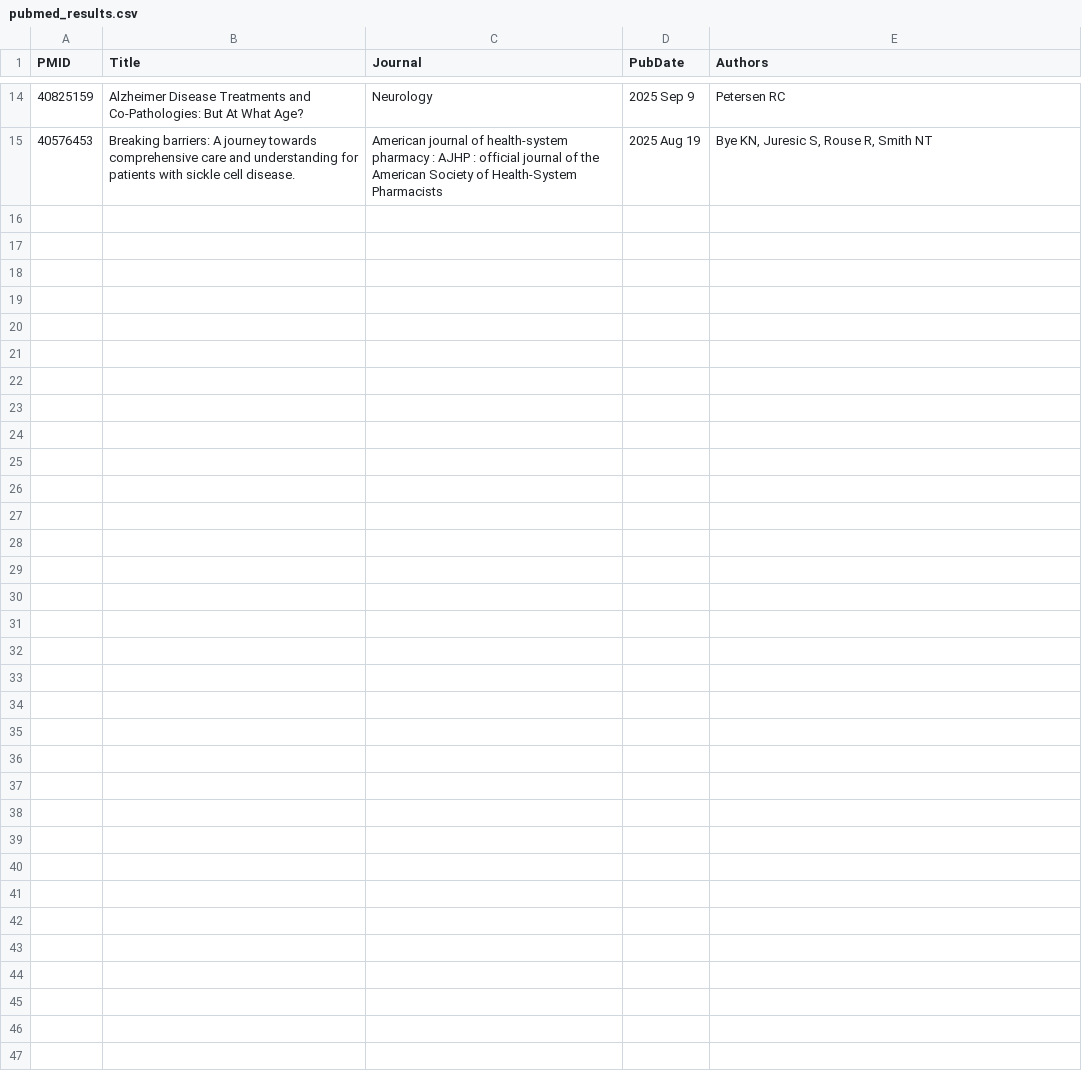
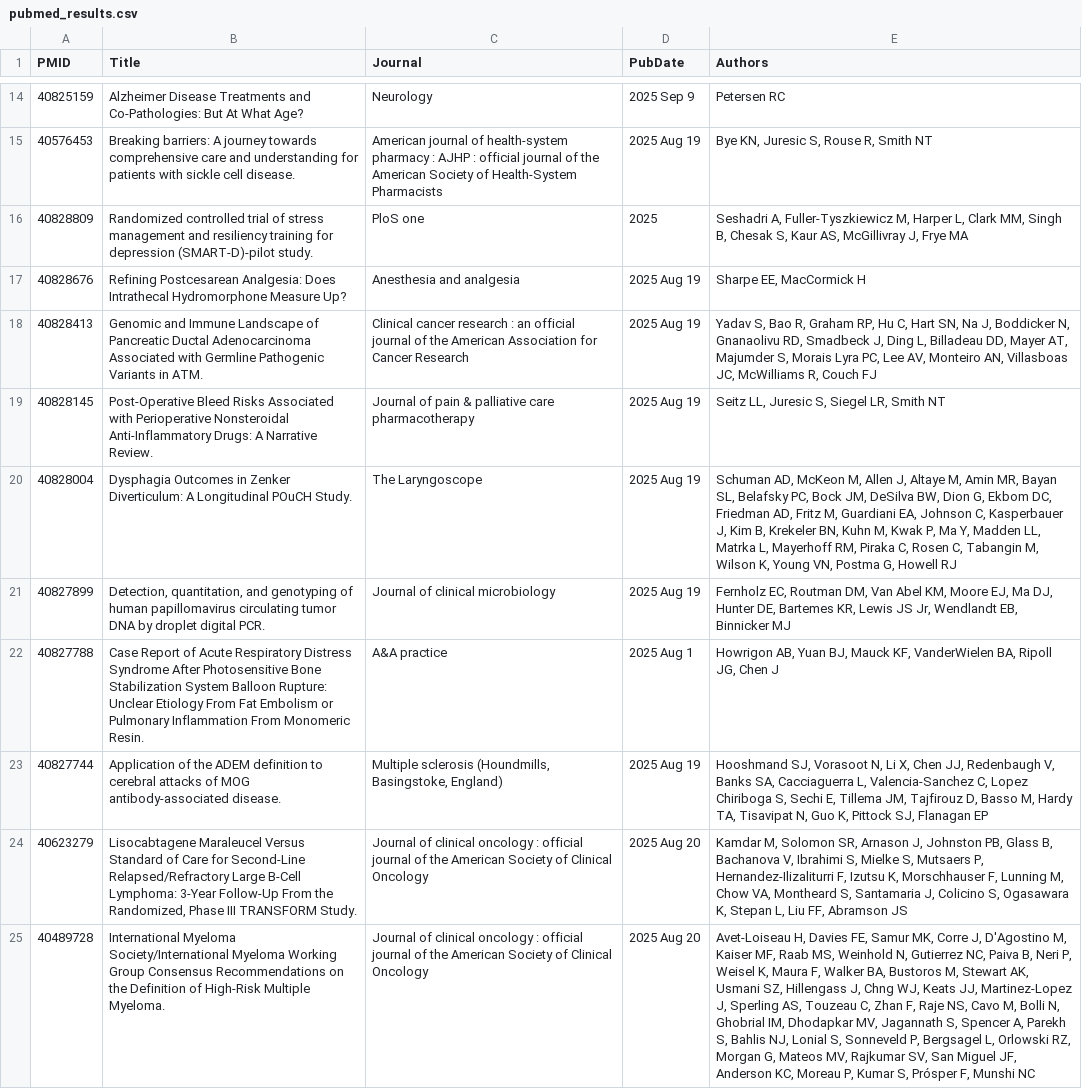
Before and after one commit to MedCityAI/query_pubmed, a CSV file: pubmed_results.csv, drawn as a sheet; only a part is shown, gaps mark what is left out; the diff names each change by its address in the sheet, - before the commit and + after, or states it on an @@ line.

```diff
--- a/pubmed_results.csv
+++ b/pubmed_results.csv
+row 16: 40828809 | Randomized controlled trial of stress management and resiliency training for depression (SMART-D)-pilot study. | PloS one | 2025 | Seshadri A, Fuller-Tyszkiewicz M, Harper L, Clark MM, Singh B, Chesak S, Kaur AS, McGillivray J, Frye MA
+row 17: 40828676 | Refining Postcesarean Analgesia: Does Intrathecal Hydromorphone Measure Up? | Anesthesia and analgesia | 2025 Aug 19 | Sharpe EE, MacCormick H
+row 18: 40828413 | Genomic and Immune Landscape of Pancreatic Ductal Adenocarcinoma Associated with Germline Pathogenic Variants in ATM. | Clinical cancer research : an official journal of the American Association for Cancer Research | 2025 Aug 19 | Yadav S, Bao R, Graham RP, Hu C, Hart SN, Na J, Boddicker N, Gnanaolivu RD, Smadbeck J, Ding L, Billadeau DD, Mayer AT, Majumder S, Morais Lyra PC, Lee AV, Monteiro AN, Villasboas JC, McWilliams R, Couch FJ
+row 19: 40828145 | Post-Operative Bleed Risks Associated with Perioperative Nonsteroidal Anti-Inflammatory Drugs: A Narrative Review. | Journal of pain & palliative care pharmacotherapy | 2025 Aug 19 | Seitz LL, Juresic S, Siegel LR, Smith NT
+row 20: 40828004 | Dysphagia Outcomes in Zenker Diverticulum: A Longitudinal POuCH Study. | The Laryngoscope | 2025 Aug 19 | Schuman AD, McKeon M, Allen J, Altaye M, Amin MR, Bayan SL, Belafsky PC, Bock JM, DeSilva BW, Dion G, Ekbom DC, Friedman AD, Fritz M, Guardiani EA, Johnson C, Kasperbauer J, Kim B, Krekeler BN, Kuhn M, Kwak P, Ma Y, Madden LL, Matrka L, Mayerhoff RM, Piraka C, Rosen C, Tabangin M, Wilson K, Young VN, Postma G, Howell RJ
+row 21: 40827899 | Detection, quantitation, and genotyping of human papillomavirus circulating tumor DNA by droplet digital PCR. | Journal of clinical microbiology | 2025 Aug 19 | Fernholz EC, Routman DM, Van Abel KM, Moore EJ, Ma DJ, Hunter DE, Bartemes KR, Lewis JS Jr, Wendlandt EB, Binnicker MJ
+row 22: 40827788 | Case Report of Acute Respiratory Distress Syndrome After Photosensitive Bone Stabilization System Balloon Rupture: Unclear Etiology From Fat Embolism or Pulmonary Inflammation From Monomeric Resin. | A&A practice | 2025 Aug 1 | Howrigon AB, Yuan BJ, Mauck KF, VanderWielen BA, Ripoll JG, Chen J
+row 23: 40827744 | Application of the ADEM definition to cerebral attacks of MOG antibody-associated disease. | Multiple sclerosis (Houndmills, Basingstoke, England) | 2025 Aug 19 | Hooshmand SJ, Vorasoot N, Li X, Chen JJ, Redenbaugh V, Banks SA, Cacciaguerra L, Valencia-Sanchez C, Lopez Chiriboga S, Sechi E, Tillema JM, Tajfirouz D, Basso M, Hardy TA, Tisavipat N, Guo K, Pittock SJ, Flanagan EP
+row 24: 40623279 | Lisocabtagene Maraleucel Versus Standard of Care for Second-Line Relapsed/Refractory Large B-Cell Lymphoma: 3-Year Follow-Up From the Randomized, Phase III TRANSFORM Study. | Journal of clinical oncology : official journal of the American Society of Clinical Oncology | 2025 Aug 20 | Kamdar M, Solomon SR, Arnason J, Johnston PB, Glass B, Bachanova V, Ibrahimi S, Mielke S, Mutsaers P, Hernandez-Ilizaliturri F, Izutsu K, Morschhauser F, Lunning M, Chow VA, Montheard S, Santamaria J, Colicino S, Ogasawara K, Stepan L, Liu FF, Abramson JS
+row 25: 40489728 | International Myeloma Society/International Myeloma Working Group Consensus Recommendations on the Definition of High-Risk Multiple Myeloma. | Journal of clinical oncology : official journal of the American Society of Clinical Oncology | 2025 Aug 20 | Avet-Loiseau H, Davies FE, Samur MK, Corre J, D'Agostino M, Kaiser MF, Raab MS, Weinhold N, Gutierrez NC, Paiva B, Neri P, Weisel K, Maura F, Walker BA, Bustoros M, Stewart AK, Usmani SZ, Hillengass J, Chng WJ, Keats JJ, Martinez-Lopez J, Sperling AS, Touzeau C, Zhan F, Raje NS, Cavo M, Bolli N, Ghobrial IM, Dhodapkar MV, Jagannath S, Spencer A, Parekh S, Bahlis NJ, Lonial S, Sonneveld P, Bergsagel L, Orlowski RZ, Morgan G, Mateos MV, Rajkumar SV, San Miguel JF, Anderson KC, Moreau P, Kumar S, Prósper F, Munshi NC
```
